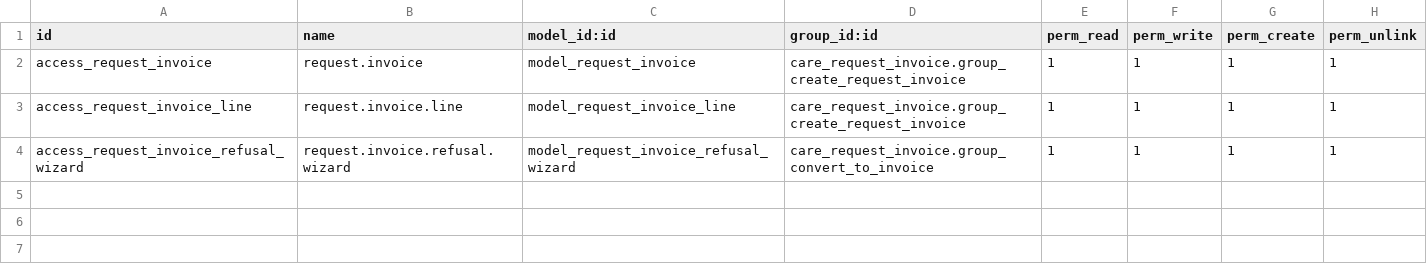
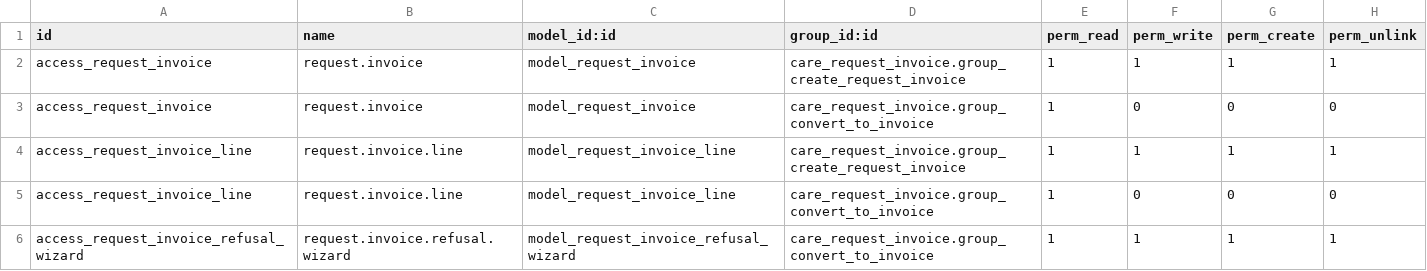
Before and after one commit to careodoo/odoo, a CSV file: care_request_invoice/security/ir.model.access.csv, drawn as a sheet; the diff names each change by its address in the sheet, - before the commit and + after, or states it on an @@ line.

Commit message:
[UPD]care_request_invoice:change color of state again and add fields and related fields and add total in lines and check security for another group

```diff
--- a/care_request_invoice/security/ir.model.access.csv
+++ b/care_request_invoice/security/ir.model.access.csv
+row 3: access_request_invoice | request.invoice | model_request_invoice | care_request_invoice.group_convert_to_invoice | 1 | 0 | 0 | 0
+row 5: access_request_invoice_line | request.invoice.line | model_request_invoice_line | care_request_invoice.group_convert_to_invoice | 1 | 0 | 0 | 0
```
Also changed, not shown: 6 other files.
